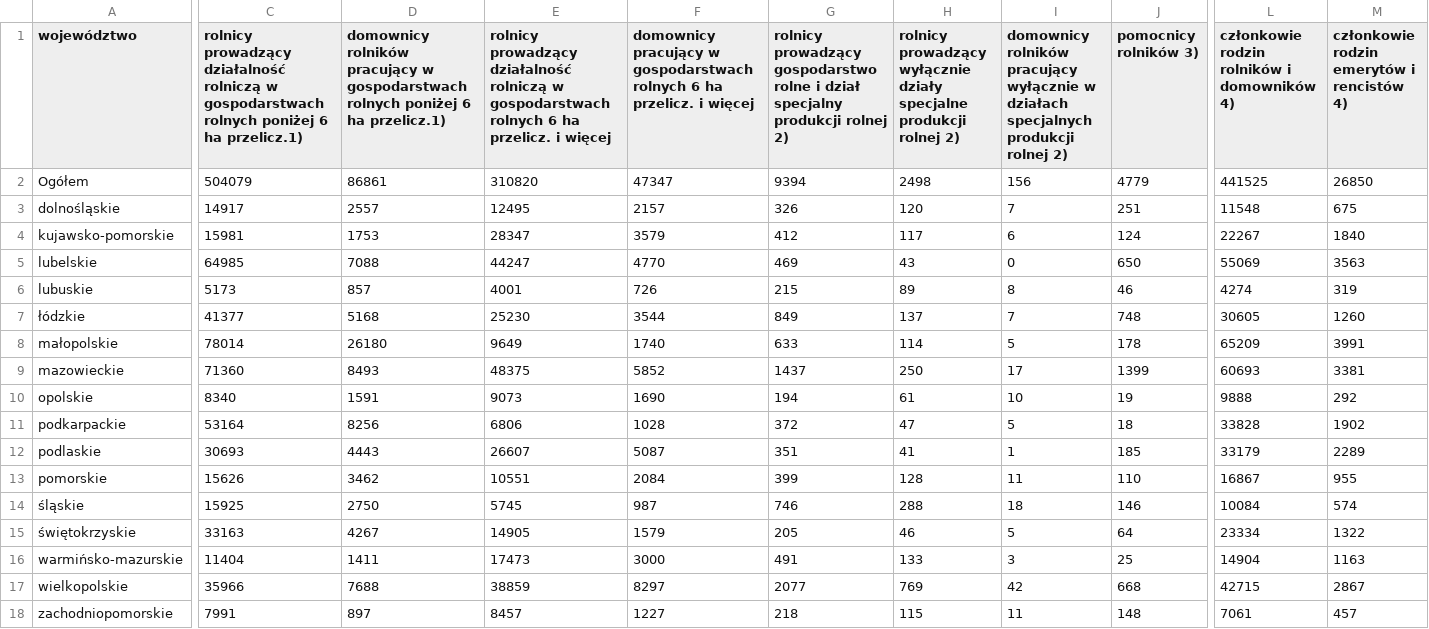
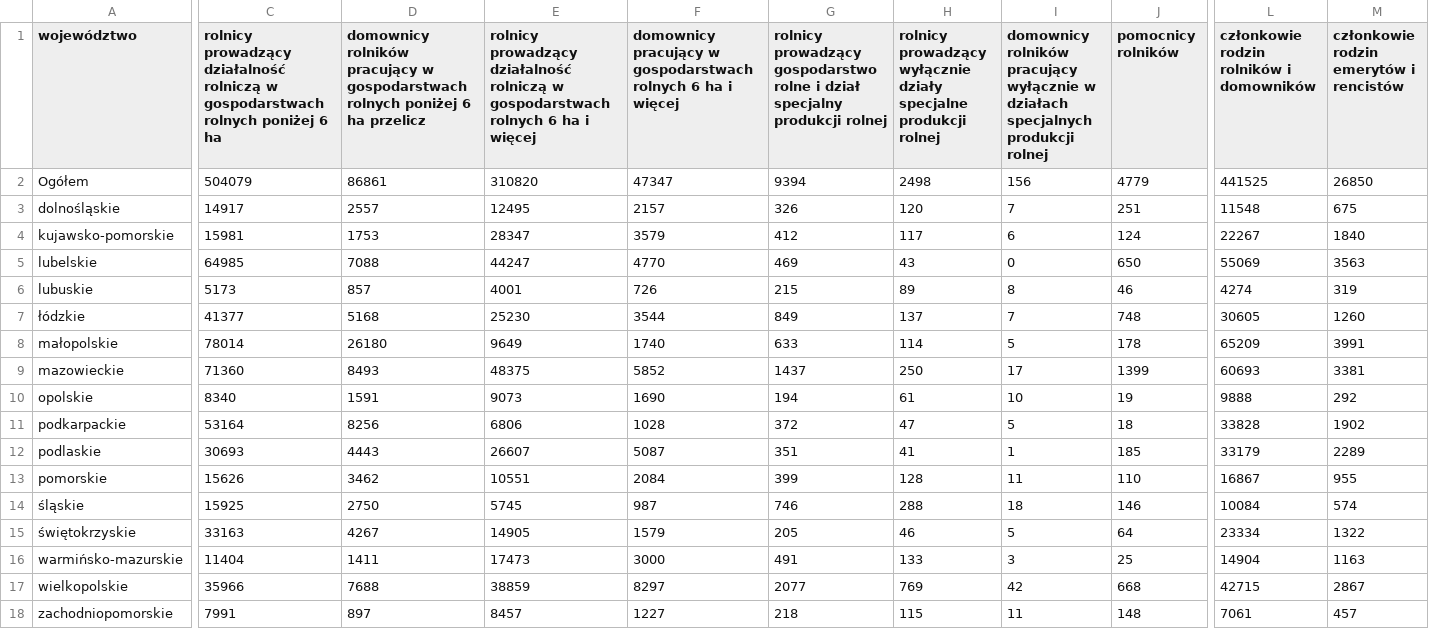
Before and after one commit to barbwozn/KRUS-data-, a CSV file: dane_excel_kwartalne/TABLICA 1 (38). LICZBA OSÓB PODLEGAJĄCYCH UBEZPIECZENIU ZDROWOTNEMU WEDŁUG WOJEWÓDZTW.csv, drawn as a sheet; only a part is shown, gaps mark what is left out; the diff names each change by its address in the sheet, - before the commit and + after, or states it on an @@ line.

Commit message:
Update TABLICA 1 (38). LICZBA OSÓB PODLEGAJĄCYCH UBEZPIECZENIU ZDROWOTNEMU WEDŁUG WOJEWÓDZTW.csv

```diff
--- a/dane_excel_kwartalne/TABLICA 1 (38). LICZBA OSÓB PODLEGAJĄCYCH UBEZPIECZENIU ZDROWOTNEMU WEDŁUG WOJEWÓDZTW.csv
+++ b/dane_excel_kwartalne/TABLICA 1 (38). LICZBA OSÓB PODLEGAJĄCYCH UBEZPIECZENIU ZDROWOTNEMU WEDŁUG WOJEWÓDZTW.csv
-C1: …6 ha przelicz.1)
+C1: …6 ha
-D1: …6 ha przelicz.1)
+D1: …6 ha przelicz
-E1: …6 ha przelicz. i więcej
+E1: …6 ha i więcej
-F1: …6 ha przelicz. i więcej
+F1: …6 ha i więcej
-G1: …produkcji rolnej 2)
+G1: …produkcji rolnej
-H1: …produkcji rolnej 2)
+H1: …produkcji rolnej
-I1: …produkcji rolnej 2)
+I1: …produkcji rolnej
-J1: pomocnicy rolników 3)
+J1: pomocnicy rolników
-L1: członkowie rodzin rolników i domowników 4)
+L1: członkowie rodzin rolników i domowników
-M1: członkowie rodzin emerytów i rencistów 4)
+M1: członkowie rodzin emerytów i rencistów
```
